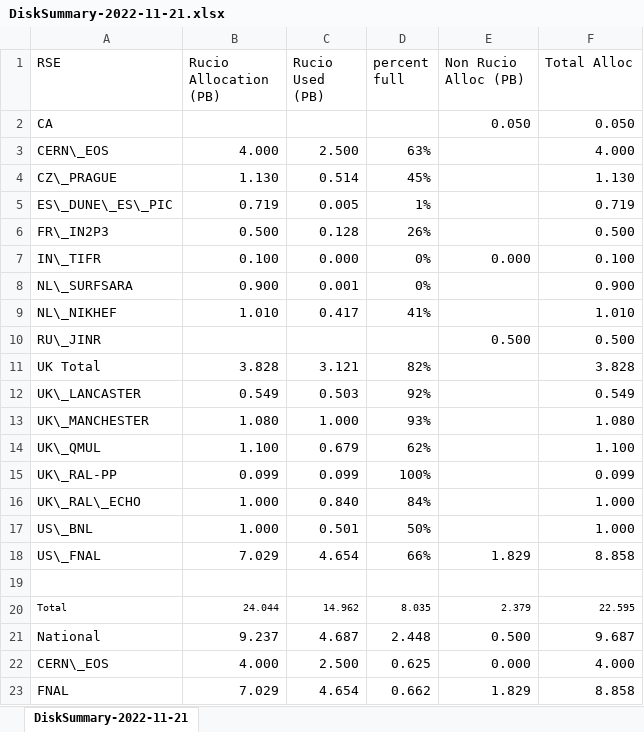
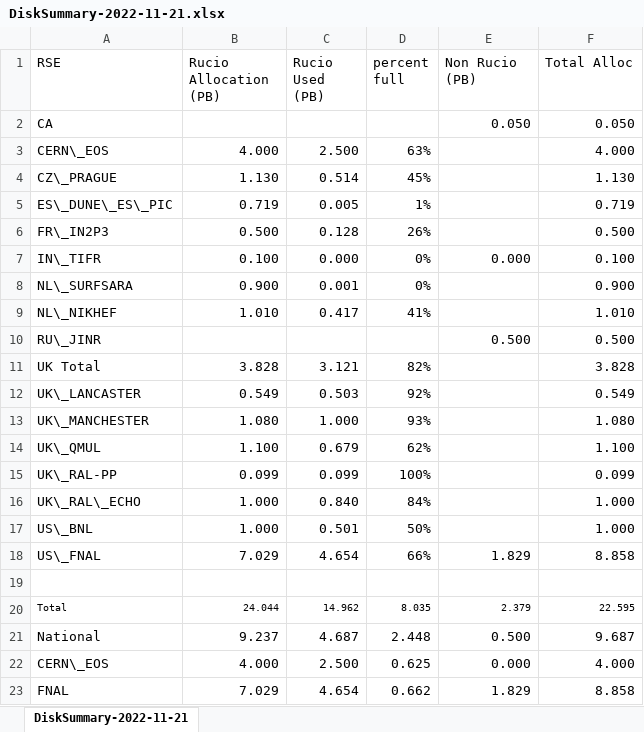
Before and after one commit to DUNE/CCB-data, an Excel workbook: Numbers-2023/external/DiskSummary-2022-11-21.xlsx, sheet DiskSummary-2022-11-21, drawn as a sheet; values as stored, in another font and other column widths than the file's, no borders; the diff names each change by its address in the sheet, - before the commit and + after, or states it on an @@ line.

```diff
--- a/Numbers-2023/external/DiskSummary-2022-11-21.xlsx (sheet DiskSummary-2022-11-21)
+++ b/Numbers-2023/external/DiskSummary-2022-11-21.xlsx (sheet DiskSummary-2022-11-21)
-E1: Non Rucio Alloc (PB)
+E1: Non Rucio (PB)
```
Also changed, not shown: Numbers-2023/external/DiskResources-2021-2022-2023-Detail.xlsx, 42 other files.
